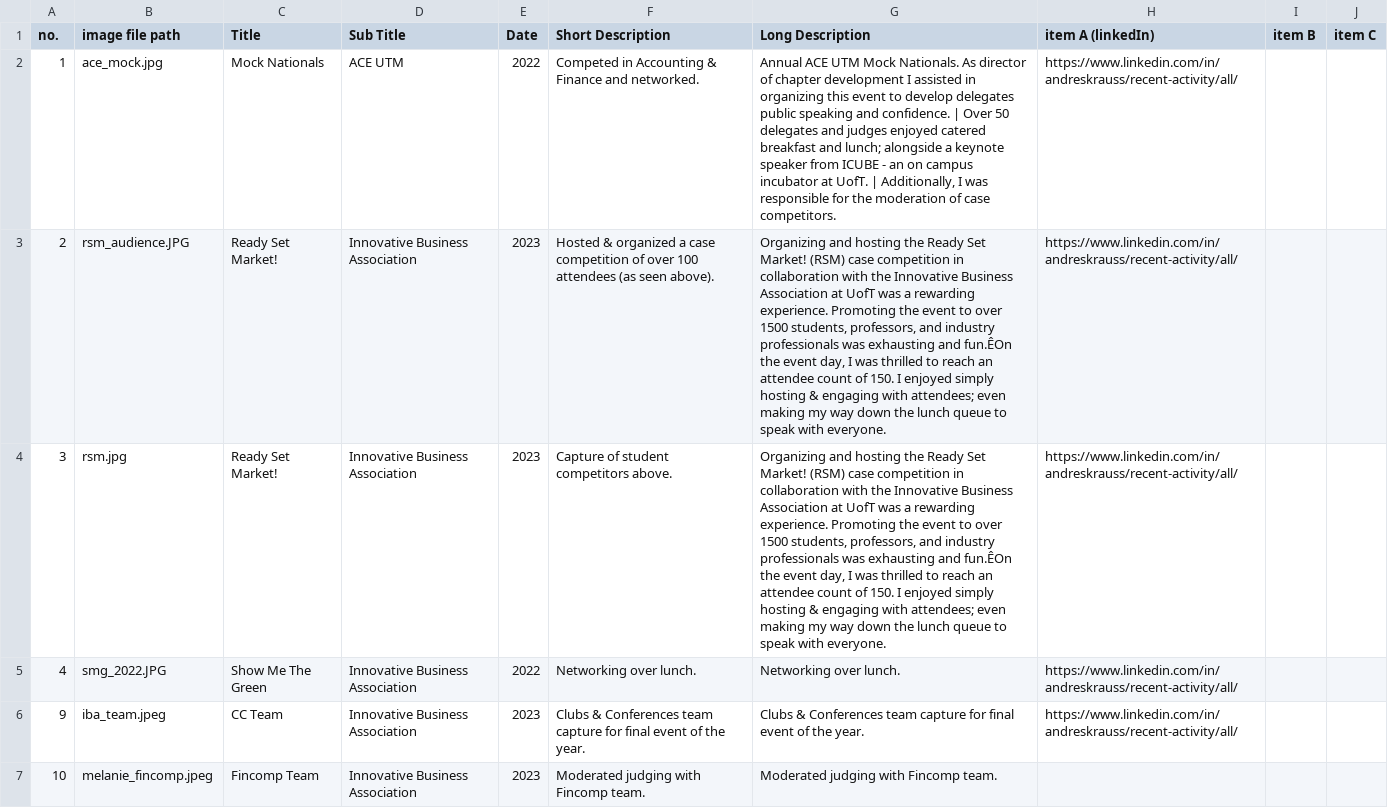
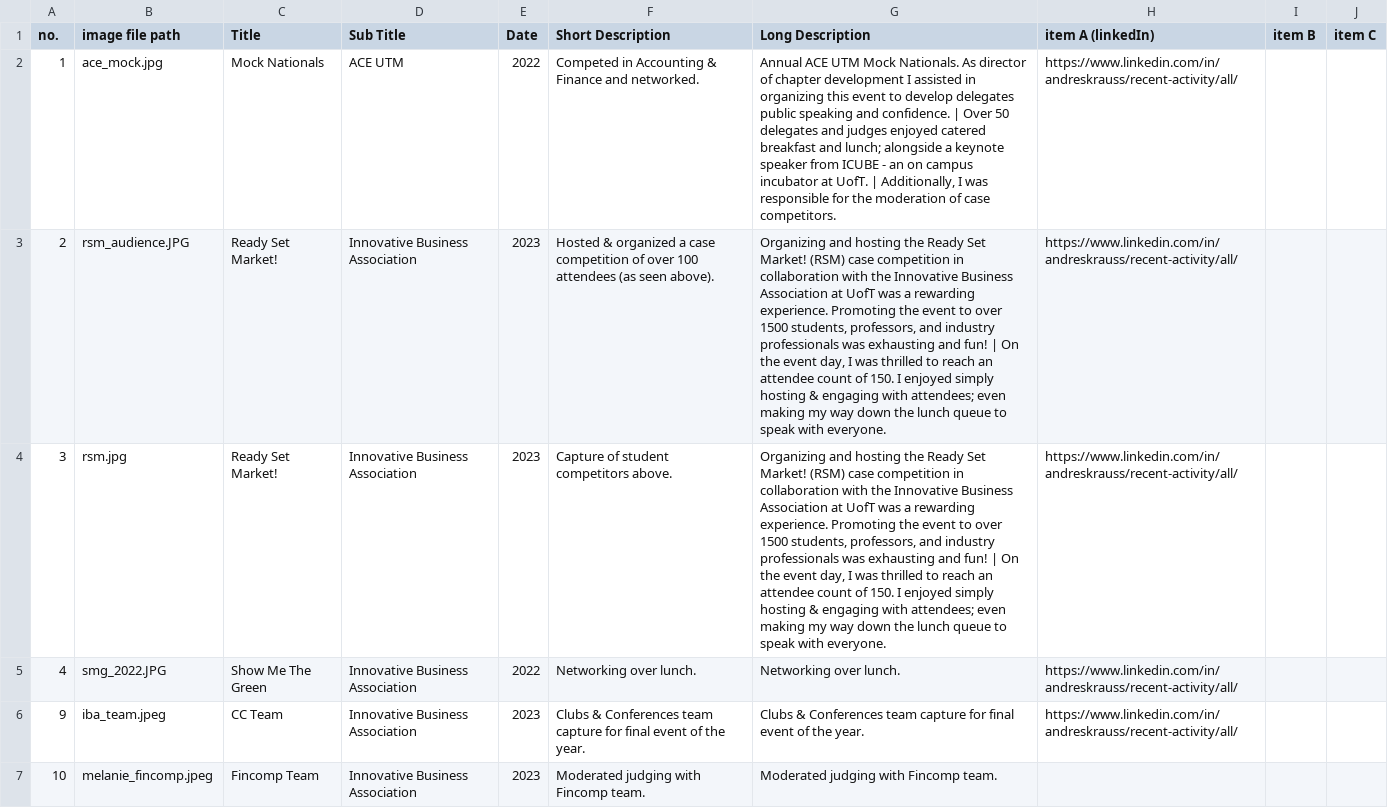
Before and after one commit to kraussam/personal_site_3.0, a CSV file: data/catalogue/catalogue.csv, drawn as a sheet; only a part is shown; the diff names each change by its address in the sheet, - before the commit and + after, or states it on an @@ line.

```diff
--- a/data/catalogue/catalogue.csv
+++ b/data/catalogue/catalogue.csv
-G3:G4 (Long Description): …exhausting and fun.ÊOn the event…
+G3:G4 (Long Description): …exhausting and fun! | On the event…
```
Also changed, not shown: 4 other files.
